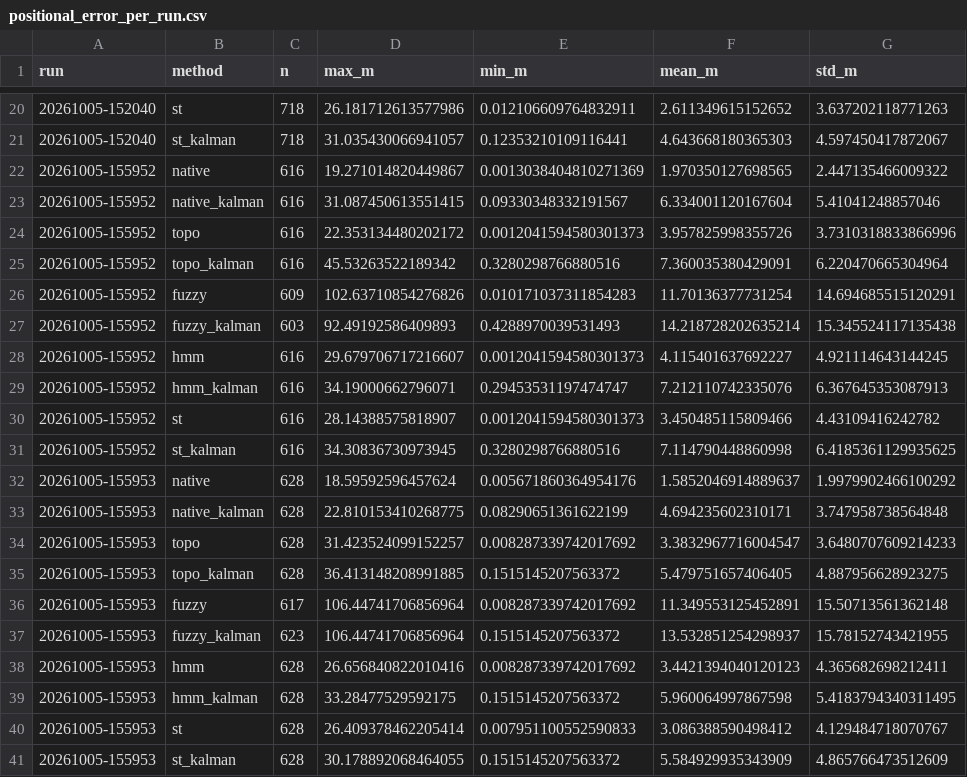
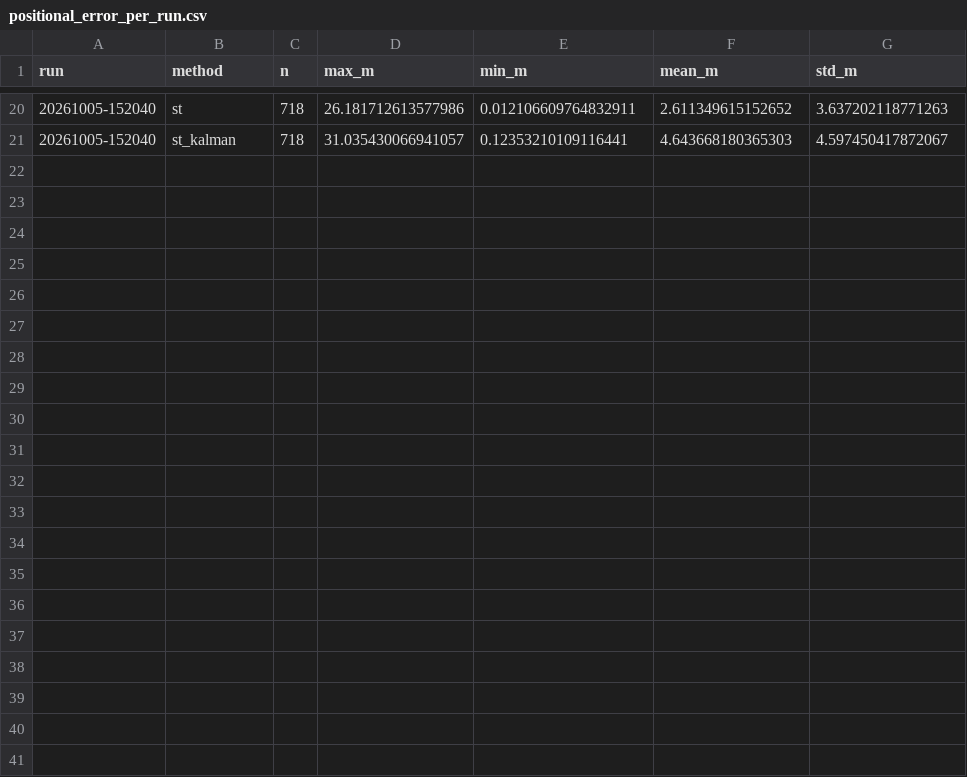
Before and after one commit to queenofspain/2026FYP-eBike-in-the-Loop, a CSV file: Monash_Campus/Data/positional_error_per_run.csv, drawn as a sheet; only a part is shown, gaps mark what is left out.

Commit message:
New error code

```diff
--- a/Monash_Campus/Data/positional_error_per_run.csv
+++ b/Monash_Campus/Data/positional_error_per_run.csv
@@ -21,21 +21 @@ run,method,n,max_m,min_m,mean_m,std_m
 20261005-152040,st_kalman,718,31.035430066941057,0.12353210109116441,4.643668180365303,4.597450417872067
-20261005-155952,native,616,19.271014820449867,0.0013038404810271369,1.970350127698565,2.447135466009322
-20261005-155952,native_kalman,616,31.087450613551415,0.09330348332191567,6.334001120167604,5.41041248857046
-20261005-155952,topo,616,22.353134480202172,0.0012041594580301373,3.957825998355726,3.7310318833866996
-20261005-155952,topo_kalman,616,45.53263522189342,0.3280298766880516,7.360035380429091,6.220470665304964
-20261005-155952,fuzzy,609,102.63710854276826,0.010171037311854283,11.70136377731254,14.694685515120291
-20261005-155952,fuzzy_kalman,603,92.49192586409893,0.4288970039531493,14.218728202635214,15.345524117135438
-20261005-155952,hmm,616,29.679706717216607,0.0012041594580301373,4.115401637692227,4.921114643144245
-20261005-155952,hmm_kalman,616,34.19000662796071,0.29453531197474747,7.212110742335076,6.367645353087913
-20261005-155952,st,616,28.14388575818907,0.0012041594580301373,3.450485115809466,4.43109416242782
-20261005-155952,st_kalman,616,34.30836730973945,0.3280298766880516,7.114790448860998,6.4185361129935625
-20261005-155953,native,628,18.59592596457624,0.005671860364954176,1.5852046914889637,1.9979902466100292
-20261005-155953,native_kalman,628,22.810153410268775,0.08290651361622199,4.694235602310171,3.747958738564848
-20261005-155953,topo,628,31.423524099152257,0.008287339742017692,3.3832967716004547,3.6480707609214233
-20261005-155953,topo_kalman,628,36.413148208991885,0.1515145207563372,5.479751657406405,4.887956628923275
-20261005-155953,fuzzy,617,106.44741706856964,0.008287339742017692,11.349553125452891,15.50713561362148
-20261005-155953,fuzzy_kalman,623,106.44741706856964,0.1515145207563372,13.532851254298937,15.78152743421955
-20261005-155953,hmm,628,26.656840822010416,0.008287339742017692,3.4421394040120123,4.365682698212411
-20261005-155953,hmm_kalman,628,33.28477529592175,0.1515145207563372,5.960064997867598,5.4183794340311495
-20261005-155953,st,628,26.409378462205414,0.007951100552590833,3.086388590498412,4.129484718070767
-20261005-155953,st_kalman,628,30.178892068464055,0.1515145207563372,5.584929935343909,4.865766473512609
```
Also changed, not shown: Monash_Campus/Data/positional_error_summary.csv, 8 other files.
